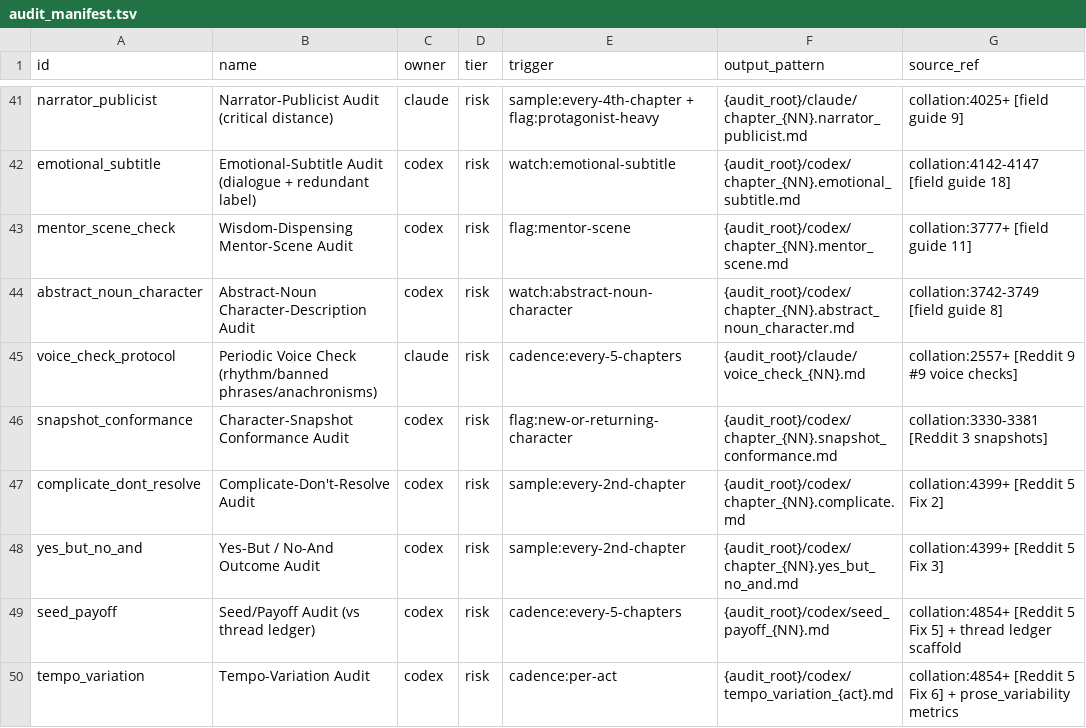
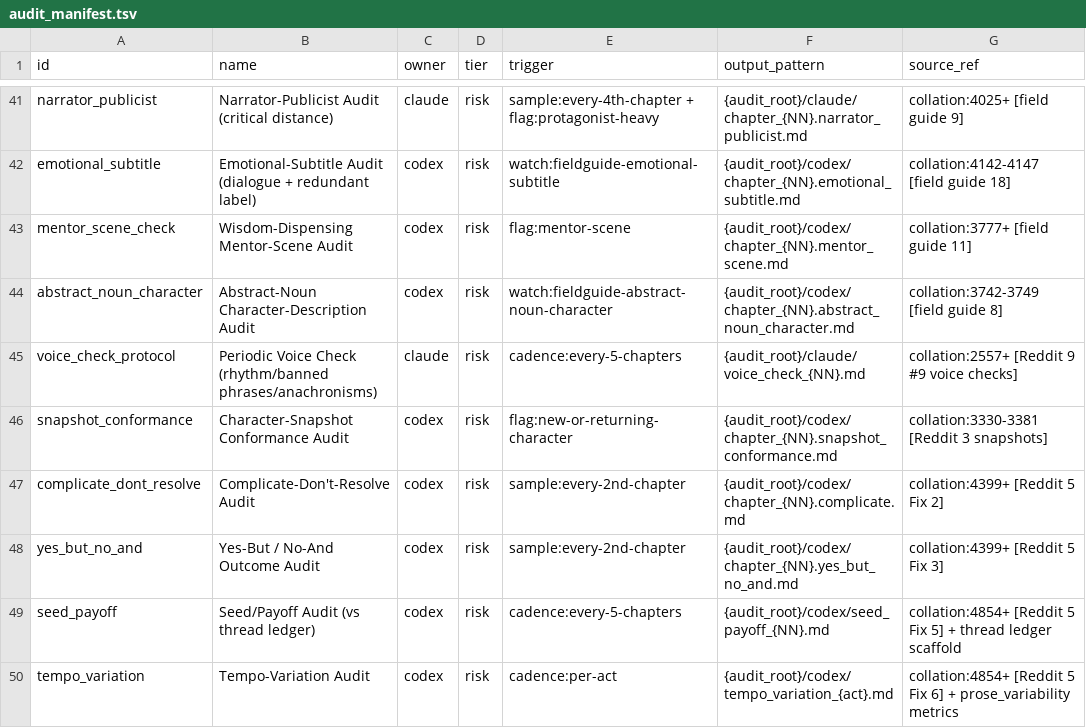
Before and after one commit to atreydesai/autofiction-harness, a TSV file: checks/audit_manifest.tsv, drawn as a sheet; only a part is shown, gaps mark what is left out; the diff covers the shown part only; the diff names each change by its address in the sheet, - before the commit and + after, or states it on an @@ line.

Commit message:
pattern registry: repair dead/duplicate/misfiring rows; resolve manifest triggers
- fieldguide-one-sentence-paragraph-gravity: regex -> __ENGINE__ (the
  approximation regex matched ordinary dialogue-tag lines and blocked
  virtually every dialogue scene)
- tags-2.5-adverbs-after-said / voice-descriptors: scope dialogue ->
  narration (tags sit outside the quotes; the rows could never match)
- ruleset-markdown-heading-midprose: scope narration -> document with
  extended structural-heading exemption (column-0 stray headings were
  never scanned)
- fieldguide-emotional-subtitle: scope dialogue -> both (regex requires
  quote chars the dialogue view strips)
- reddit2-emdash-dialogue-good: count span-final dash cutoffs
- delete dead ruleset-smart-quote-inconsistency row (normalization
  removes curly quotes before scanning; wp-aicurly engine row covers it)
- delete exact-duplicate rows (banned-qs-verb-verb-verb,
  banned-qs-with-the-noun-of-someone, watch-qs-finally,
  aiisms-2.37-familiarity-routine-watch) that double-counted findings
  and required two allowlist entries per defended hit
- aiisms-2.30-religious-expressions: match 'lord' only in exclamatory
  shells; bare \blord\b blocked every honorific in genre prose
- audit_manifest + audit templates: every watch:* trigger now names an
  existing WATCH pattern id (five groups previously matched nothing);
  fix dangling watch_counts references in three audit templates
- update pattern-count references (213 -> 208)

```diff
--- a/checks/audit_manifest.tsv
+++ b/checks/audit_manifest.tsv
-E42 (trigger): watch:emotional-subtitle
+E42 (trigger): watch:fieldguide-emotional-subtitle
-E44 (trigger): watch:abstract-noun-character
+E44 (trigger): watch:fieldguide-abstract-noun-character
```
Also changed, not shown: 12 edited cells elsewhere in this file, checks/patterns/constructions.tsv, checks/patterns/phrases_vocab.tsv, 19 other files.
